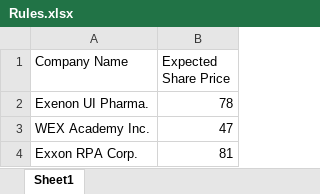
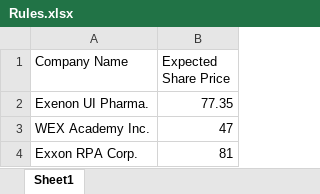
Before and after one commit to RoshanSRK/AssignmentRPA2, an Excel workbook: Rules.xlsx, sheet Sheet1, drawn as a sheet; values as stored, in another font and other column widths than the file's, no borders; the diff names each change by its address in the sheet, - before the commit and + after, or states it on an @@ line.

```diff
--- a/Rules.xlsx (sheet Sheet1)
+++ b/Rules.xlsx (sheet Sheet1)
-B2 (Expected Share Price): 78
+B2 (Expected Share Price): 77.35
```
Also changed, not shown: 1 other file.
